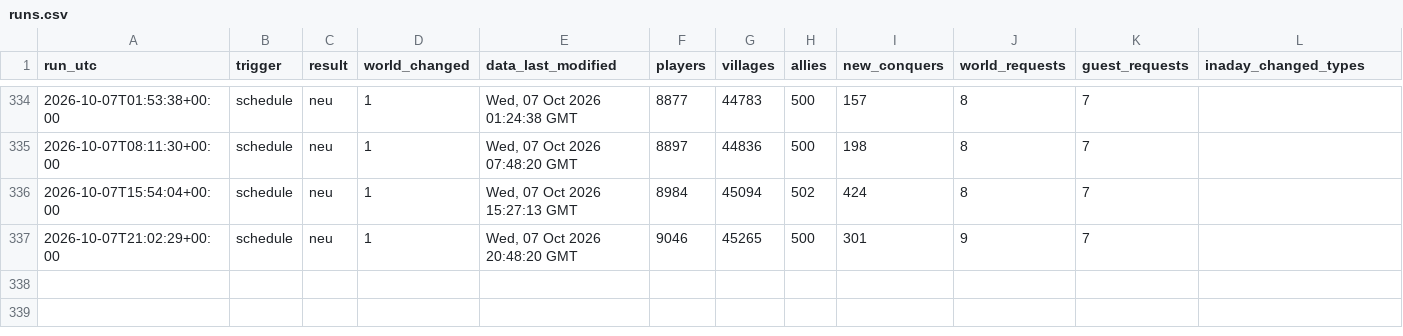
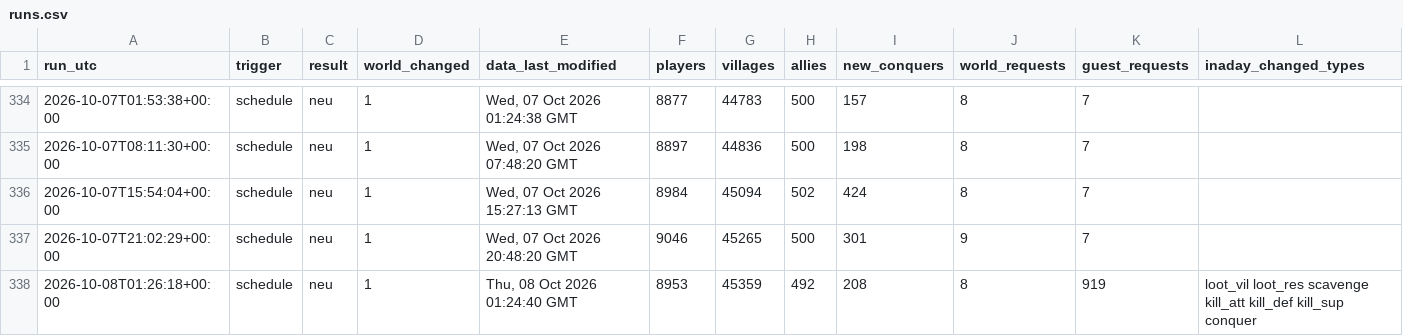
Before and after one commit to brisk-one/Karte259, a CSV file: data/runs.csv, drawn as a sheet; only a part is shown, gaps mark what is left out; rows hold the shown columns only; the diff names each change by its address in the sheet, - before the commit and + after, or states it on an @@ line.

```diff
--- a/data/runs.csv
+++ b/data/runs.csv
+row 338: 2026-10-08T01:26:18+00:00 | schedule | neu | 1 | Thu, 08 Oct 2026 01:24:40 GMT | 8953 | 45359 | 492 | 208 | 8 | 919 | loot_vil loot_res scavenge kill_att kill_def kill_sup conquer
```
Also changed, not shown: data/inaday/events.csv, data/inaday/top_latest.csv, 10 other files.
